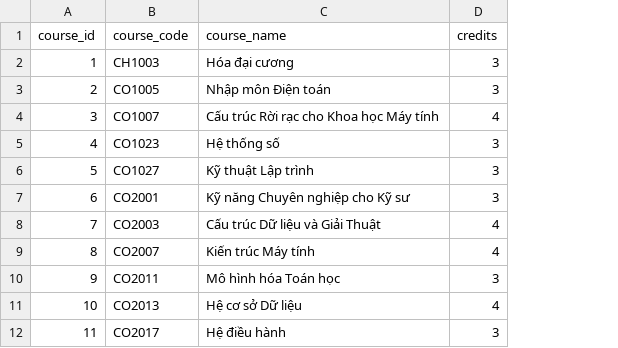
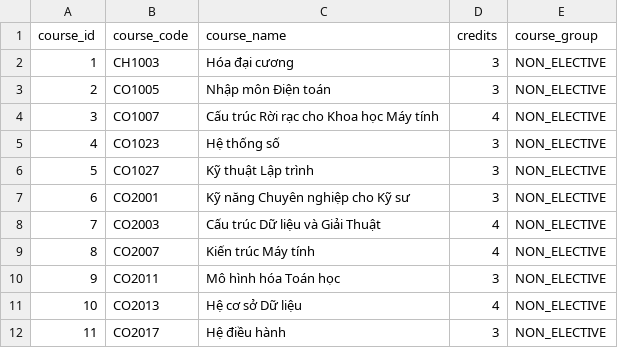
Before and after one commit to nhantruongthanh123/DACN, a CSV file: synthetic_data/course.csv, drawn as a sheet; only a part is shown; the diff names each change by its address in the sheet, - before the commit and + after, or states it on an @@ line.

Commit message:
Branch nghiem (#1)
* synthetic data gen

* generate dataset

---------

Co-authored-by: Dino123 <thanhnhanqs2005@gmail.com>

```diff
--- a/synthetic_data/course.csv
+++ b/synthetic_data/course.csv
+column E (course_group), rows 2-12: all NON_ELECTIVE
```
Also changed, not shown: synthetic_data/assessment.csv, 15 other files.
